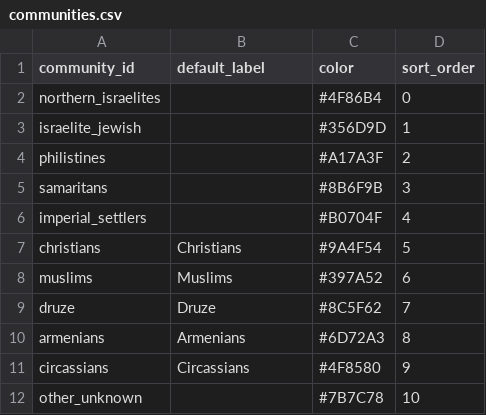
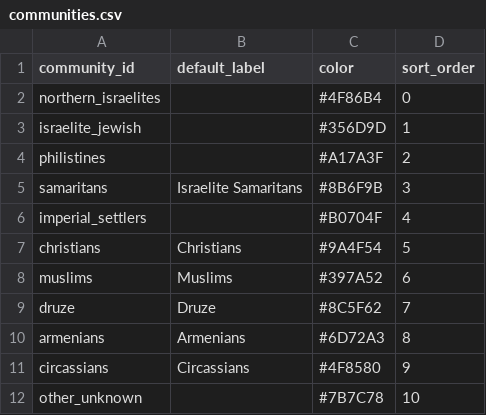
Before and after one commit to urimishol/israel-palestine-population-history, a CSV file: data/communities.csv, drawn as a sheet.

```diff
--- a/data/communities.csv
+++ b/data/communities.csv
@@ -4,3 +4,3 @@ israelite_jewish,,#356D9D,1
 philistines,,#A17A3F,2
-samaritans,,#8B6F9B,3
+samaritans,Israelite Samaritans,#8B6F9B,3
 imperial_settlers,,#B0704F,4
```
Also changed, not shown: data/animation-anchors.csv, data/sources.csv, 15 other files.
